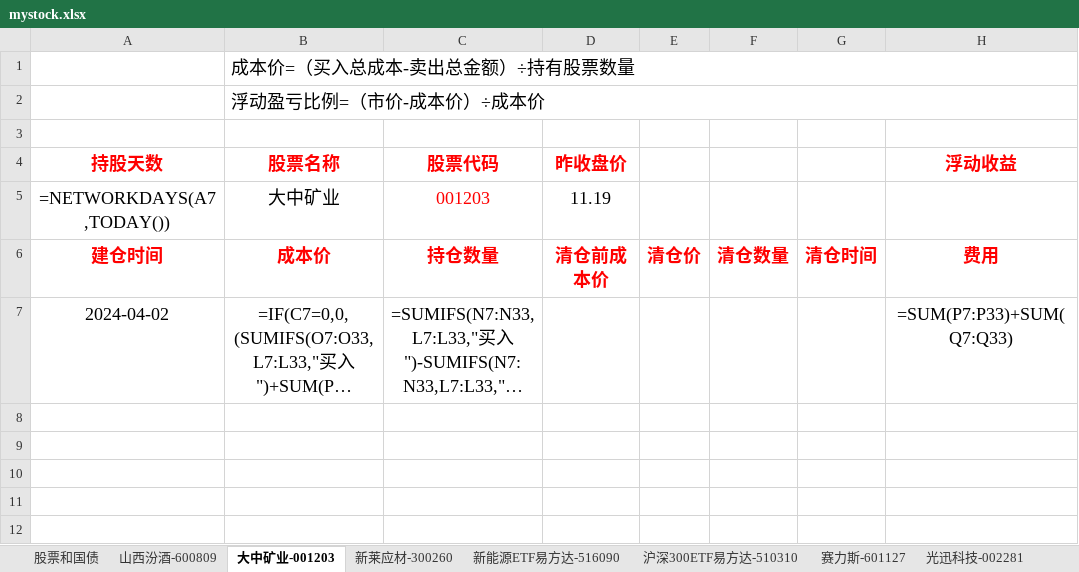
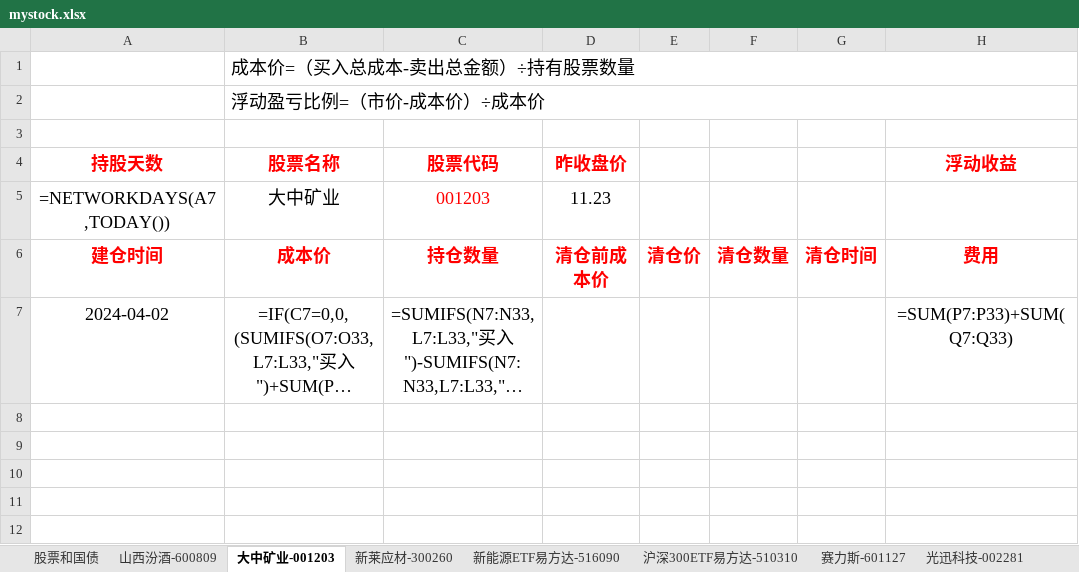
Before and after one commit to mianfengyang/python, an Excel workbook: mystock.xlsx, sheet 大中矿业-001203, drawn as a sheet; only a part is shown; long unchanged cells end in …; values as stored, in another font and other column widths than the file's, no borders; formulas without a stored value are shown as written; conditional formats not drawn; the diff names each change by its address in the sheet, - before the commit and + after, or states it on an @@ line.

```diff
--- a/mystock.xlsx (sheet 大中矿业-001203)
+++ b/mystock.xlsx (sheet 大中矿业-001203)
-D5 (昨收盘价): 11.19
+D5 (昨收盘价): 11.23
```
Also changed, not shown: sheet 山西汾酒-600809, sheet 沪深300ETF易方达-510310, sheet 新莱应材-300260.
